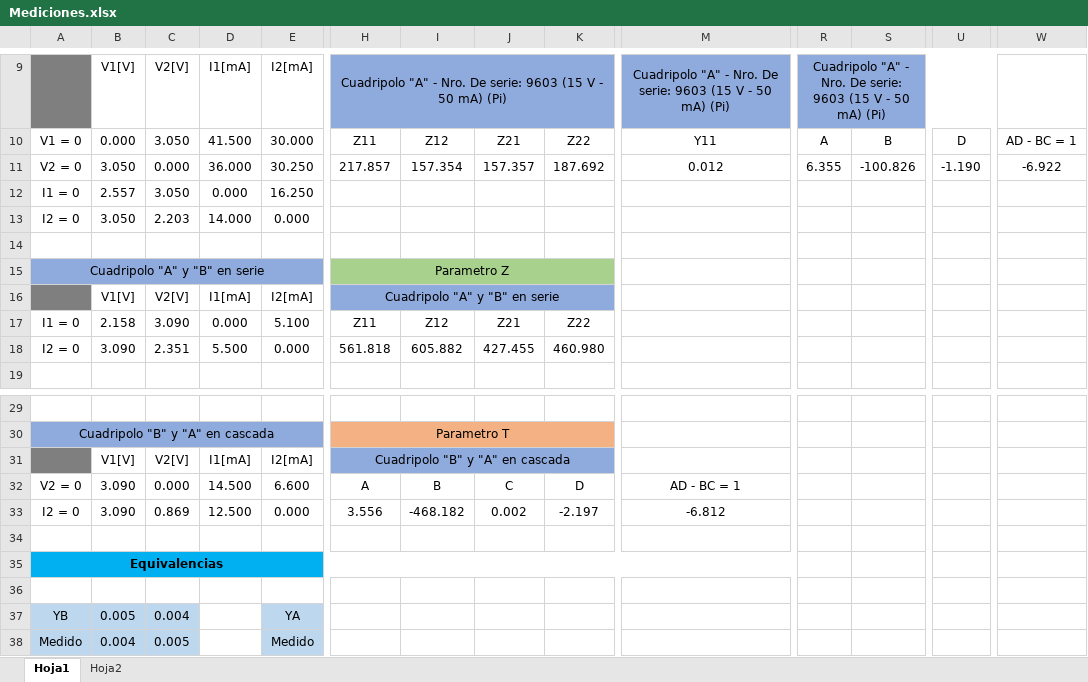
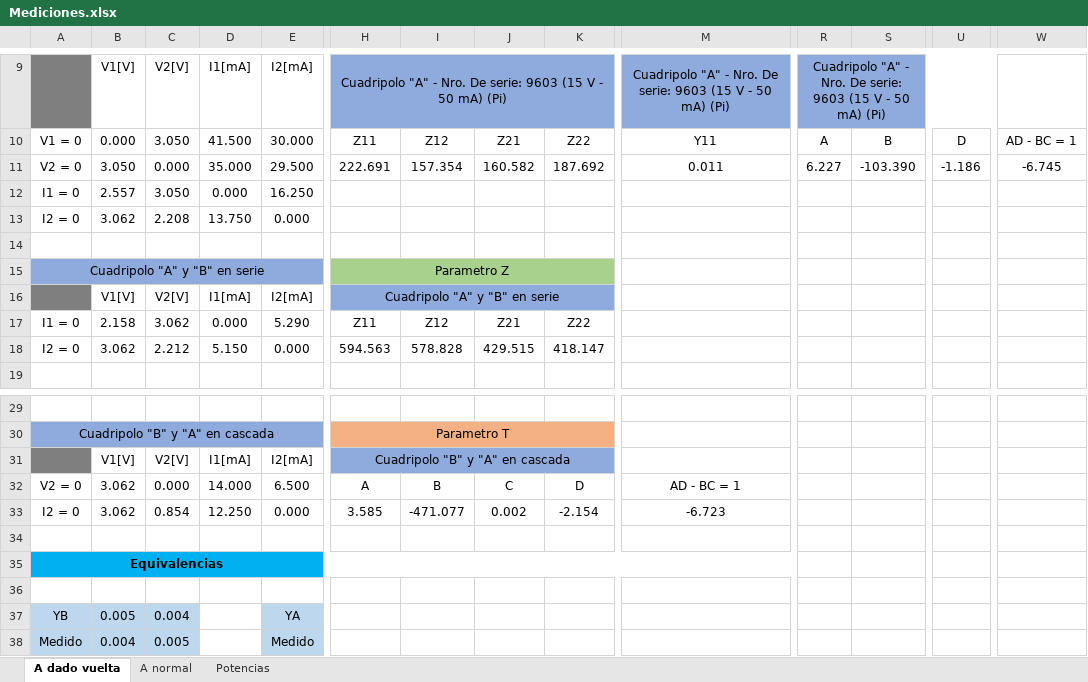
Before and after one commit to tlondero/TP3-Electro, an Excel workbook: TP5/Mediciones.xlsx, sheet A dado vuelta, drawn as a sheet; only a part is shown, gaps mark what is left out; values as stored, in another font and other column widths than the file's, no borders; removed rows and columns are numbered as before the commit, all else as after; rows hold the shown columns only; the diff covers the shown part only; the diff names each change by its address in the sheet, - before the commit and + after, or states it on an @@ line.

Commit message:
mediciones de potencia

```diff
--- a/TP5/Mediciones.xlsx (sheet A dado vuelta)
+++ b/TP5/Mediciones.xlsx (sheet A dado vuelta)
-sheet tab: Hoja1
+sheet tab: A dado vuelta
-sheet tab: Hoja2
+sheet tab: A normal
+sheet tab: Potencias
-D11: 36.000
+D11: 35.000
-E11: 30.250
+E11: 29.500
-H11: 217.857
+H11: 222.691
-J11: 157.357
+J11: 160.582
-M11: 0.012
+M11: 0.011
-R11: 6.355
+R11: 6.227
-S11: -100.826
+S11: -103.390
-U11: -1.190
+U11: -1.186
-W11: -6.922
+W11: -6.745
-B13: 3.050
+B13: 3.062
-C13: 2.203
+C13: 2.208
-D13: 14.000
+D13: 13.750
-C17: 3.090
+C17: 3.062
-E17: 5.100
+E17: 5.290
-row 18: I2 = 0 | 3.090 | 2.351 | 5.500 | 0.000 | 561.818 | 605.882 | 427.455 | 460.980
+row 18: I2 = 0 | 3.062 | 2.212 | 5.150 | 0.000 | 594.563 | 578.828 | 429.515 | 418.147
-B32:B33: 3.090
+B32:B33: 3.062
-D32: 14.500
+D32: 14.000
-E32: 6.600
+E32: 6.500
-C33: 0.869
+C33: 0.854
-D33: 12.500
+D33: 12.250
-H33: 3.556
+H33: 3.585
-I33: -468.182
+I33: -471.077
-K33: -2.197
+K33: -2.154
-M33: -6.812
+M33: -6.723
```
Also changed, not shown: 28 edited cells elsewhere in this sheet.
